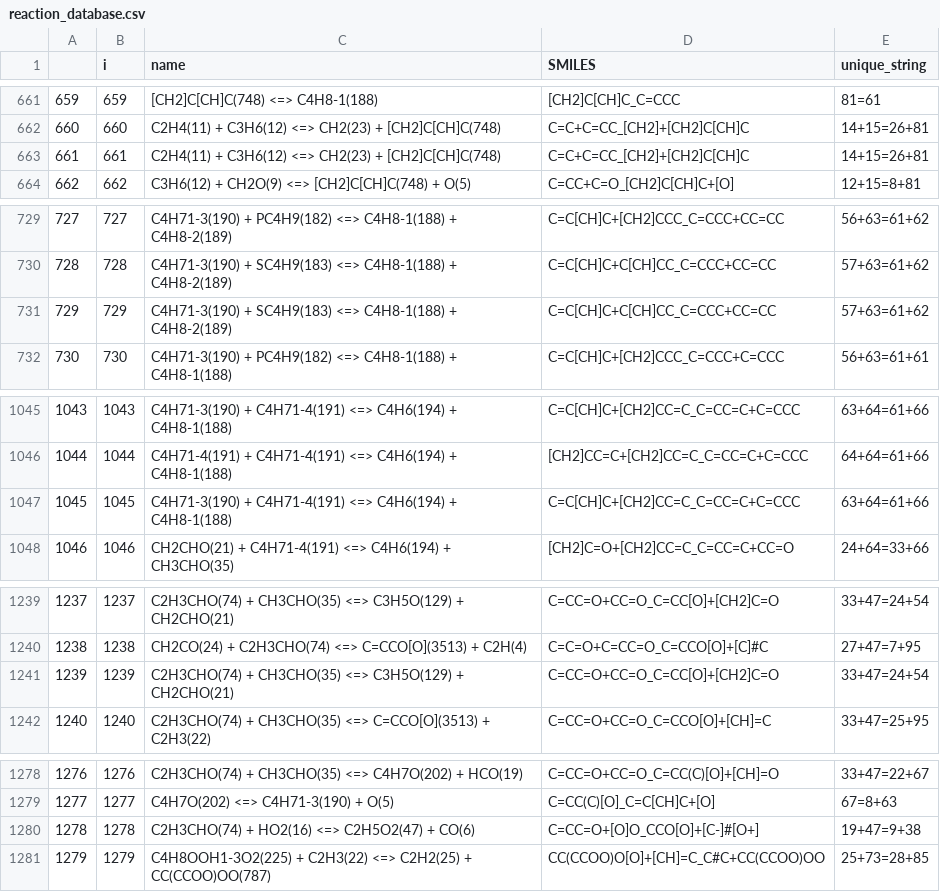
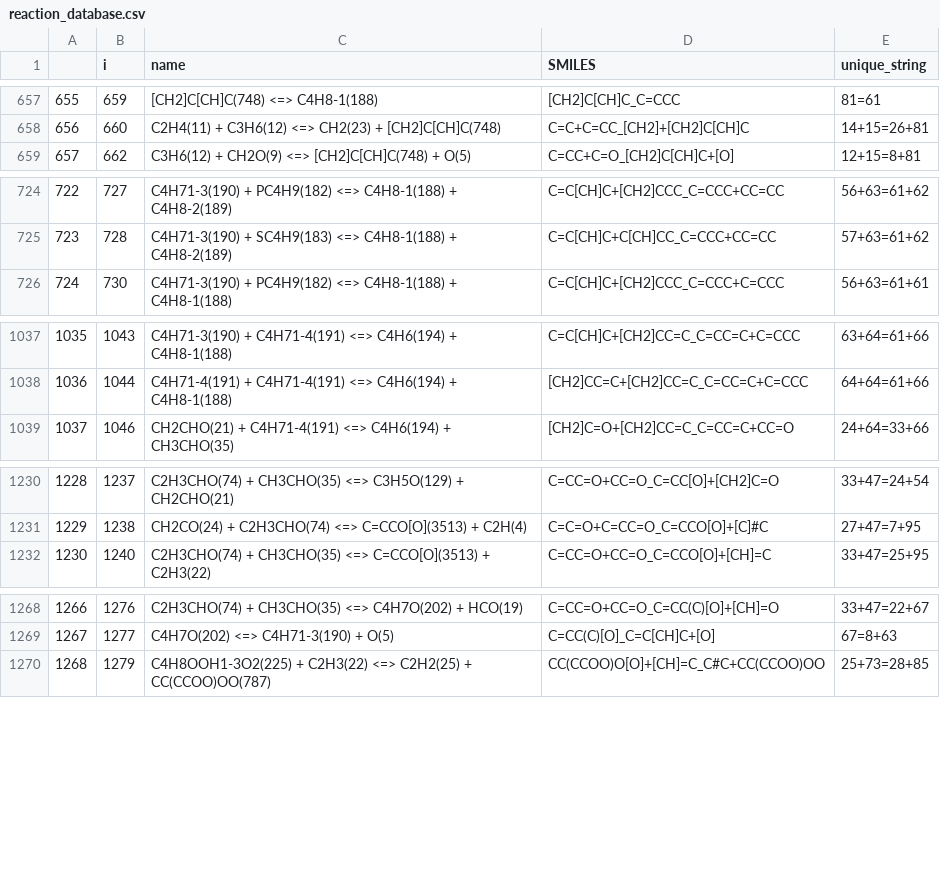
Before and after one commit to comocheng/autoscience_workflow, a CSV file: dft/reaction_database.csv, drawn as a sheet; only a part is shown, gaps mark what is left out; the diff covers the shown part only; the diff names each change by its address in the sheet, - before the commit and + after, or states it on an @@ line.

```diff
--- a/dft/reaction_database.csv
+++ b/dft/reaction_database.csv
@@ column A renumbered from row 242 down @@
-row 663: 661 | 661 | C2H4(11) + C3H6(12) <=> CH2(23) + [CH2]C[CH]C(748) | C=C+C=CC_[CH2]+[CH2]C[CH]C | 14+15=26+81
-row 731: 729 | 729 | C4H71-3(190) + SC4H9(183) <=> C4H8-1(188) + C4H8-2(189) | C=C[CH]C+C[CH]CC_C=CCC+CC=CC | 57+63=61+62
-row 1047: 1045 | 1045 | C4H71-3(190) + C4H71-4(191) <=> C4H6(194) + C4H8-1(188) | C=C[CH]C+[CH2]CC=C_C=CC=C+C=CCC | 63+64=61+66
-row 1241: 1239 | 1239 | C2H3CHO(74) + CH3CHO(35) <=> C3H5O(129) + CH2CHO(21) | C=CC=O+CC=O_C=CC[O]+[CH2]C=O | 33+47=24+54
-row 1280: 1278 | 1278 | C2H3CHO(74) + HO2(16) <=> C2H5O2(47) + CO(6) | C=CC=O+[O]O_CCO[O]+[C-]#[O+] | 19+47=9+38
```
Also changed, not shown: 26 removed rows elsewhere in this file, 1 other file.
